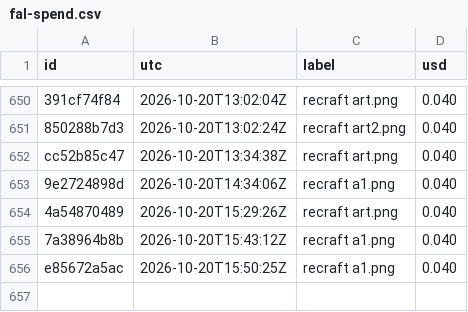
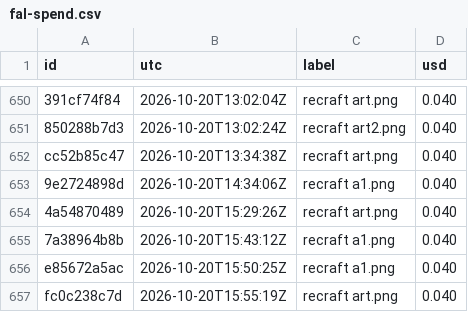
Before and after one commit to captainunderpantz67/graphicteesco, a CSV file: docs/fal-spend.csv, drawn as a sheet; only a part is shown, gaps mark what is left out.

```diff
--- a/docs/fal-spend.csv
+++ b/docs/fal-spend.csv
@@ -656 +656,2 @@ cc52b85c47,2026-10-20T13:34:38Z,recraft art.png,0.040
 e85672a5ac,2026-10-20T15:50:25Z,recraft a1.png,0.040
+fc0c238c7d,2026-10-20T15:55:19Z,recraft art.png,0.040
```
Also changed, not shown: 10 other files.
